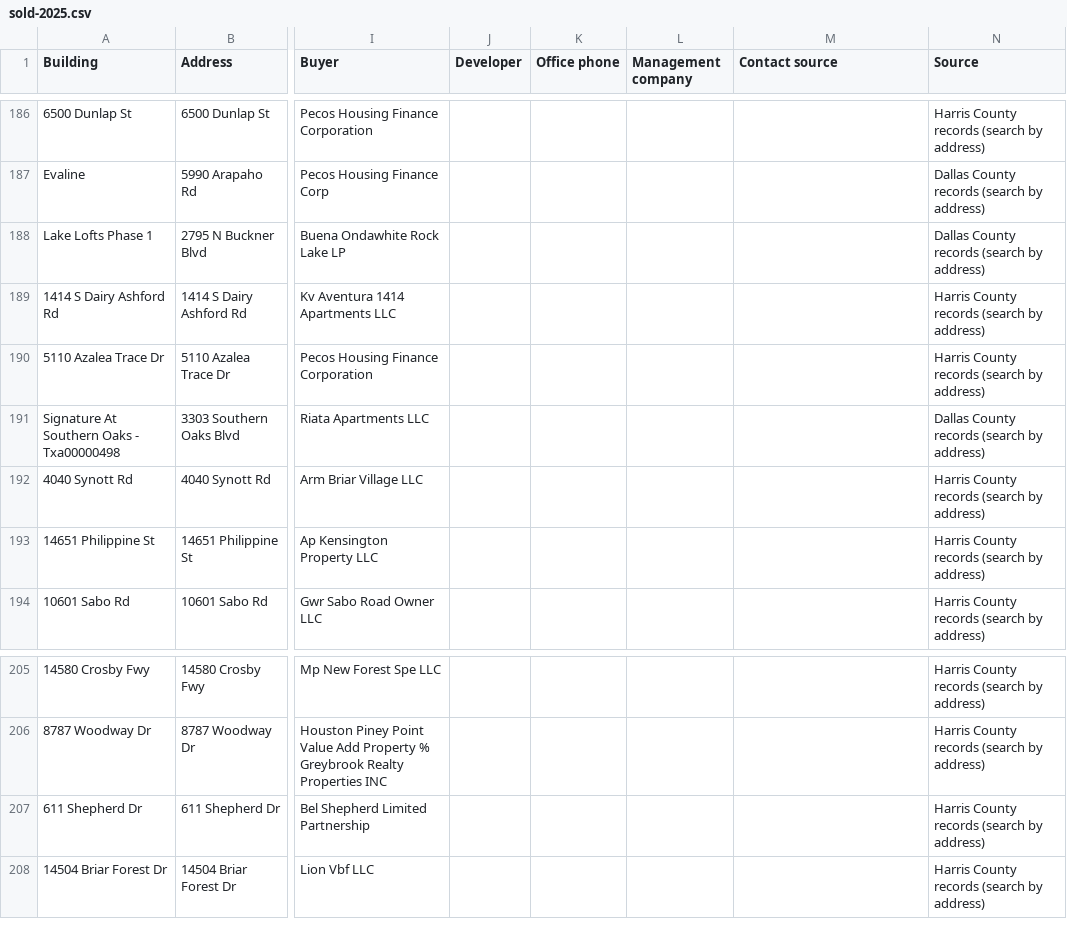
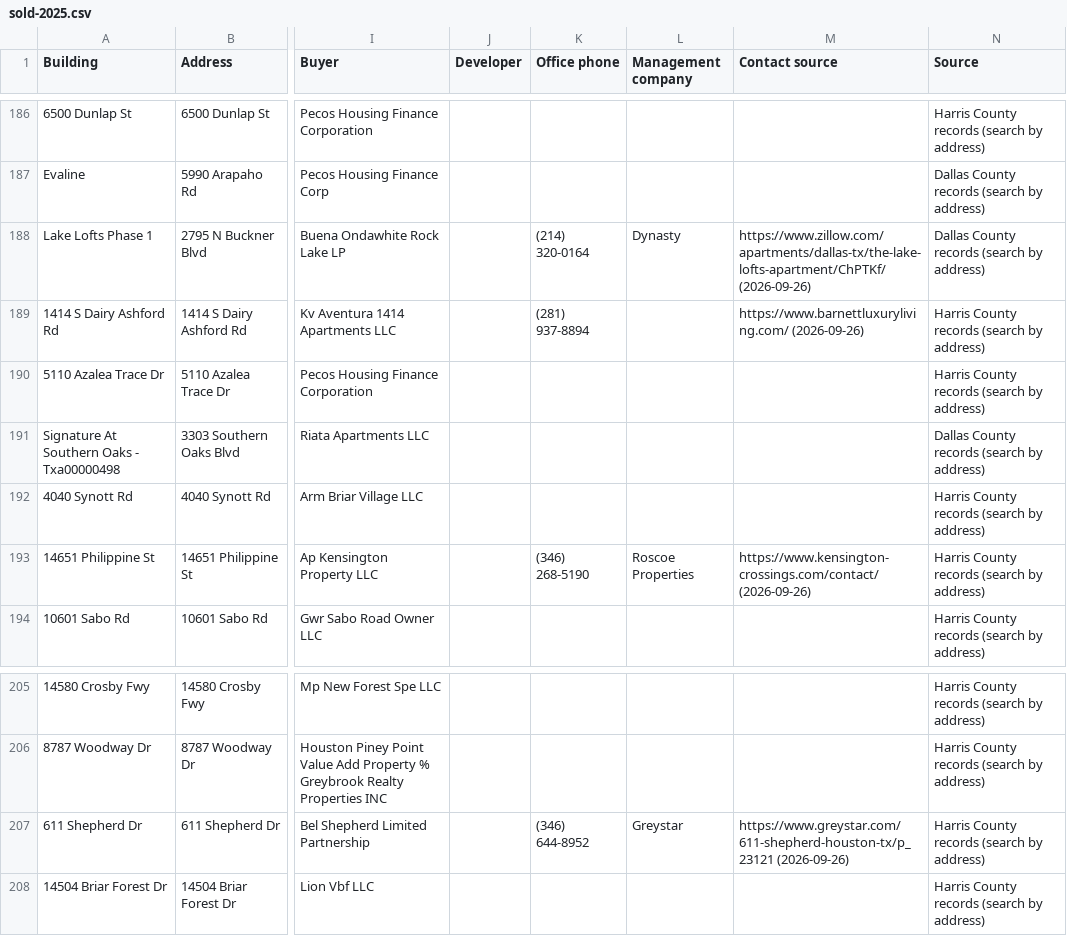
Before and after one commit to Pu11en/realpage, a CSV file: site/leads/sold-2025.csv, drawn as a sheet; only a part is shown, gaps mark what is left out; the diff names each change by its address in the sheet, - before the commit and + after, or states it on an @@ line.

```diff
--- a/site/leads/sold-2025.csv
+++ b/site/leads/sold-2025.csv
-K188 (Office phone): (empty)
+K188 (Office phone): (214) 320-0164
-L188 (Management company): (empty)
+L188 (Management company): Dynasty
-M188 (Contact source): (empty)
+M188 (Contact source): https://www.zillow.com/apartments/dallas-tx/the-lake-lofts-apartment/ChPTKf/ (2026-09-26)
-K189 (Office phone): (empty)
+K189 (Office phone): (281) 937-8894
-M189 (Contact source): (empty)
+M189 (Contact source): https://www.barnettluxuryliving.com/ (2026-09-26)
-K193 (Office phone): (empty)
+K193 (Office phone): (346) 268-5190
-L193 (Management company): (empty)
+L193 (Management company): Roscoe Properties
-M193 (Contact source): (empty)
+M193 (Contact source): https://www.kensington-crossings.com/contact/ (2026-09-26)
-K207 (Office phone): (empty)
+K207 (Office phone): (346) 644-8952
-L207 (Management company): (empty)
+L207 (Management company): Greystar
-M207 (Contact source): (empty)
+M207 (Contact source): https://www.greystar.com/611-shepherd-houston-tx/p_23121 (2026-09-26)
```
Also changed, not shown: propertystack/data/tx/contacts-found.csv, site/leads/tx.csv, 17 other files.
